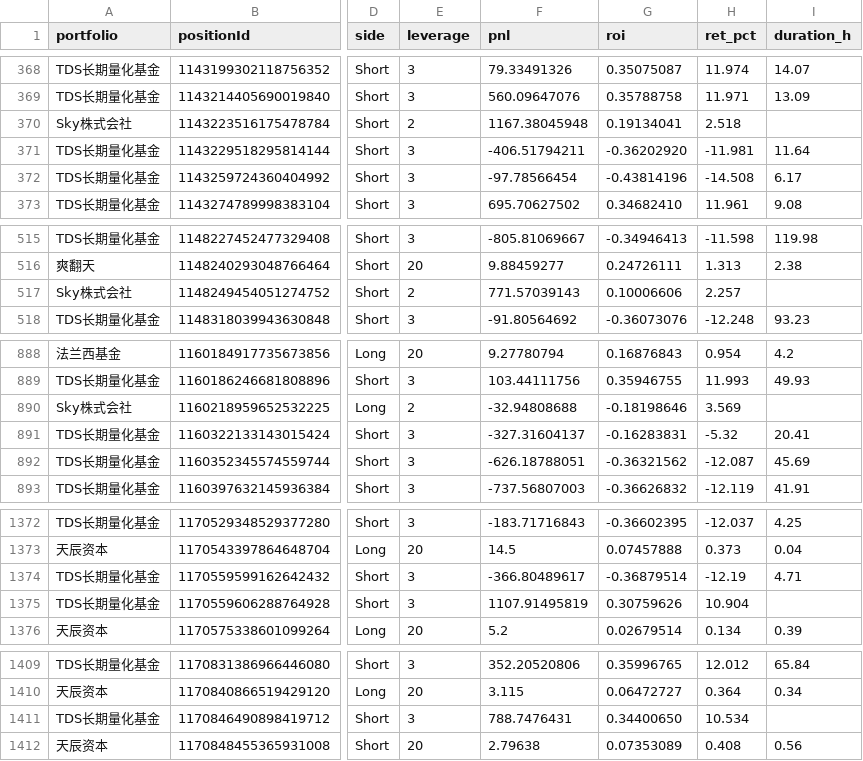
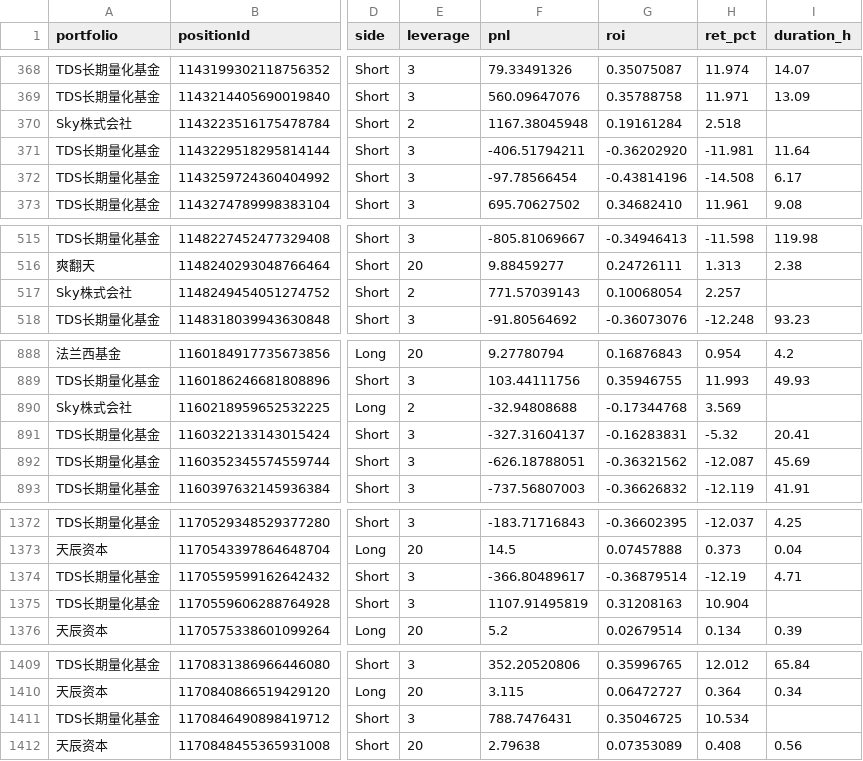
Before and after one commit to momofutu88/quant-ref-data, a CSV file: data/all_positions.csv, drawn as a sheet; only a part is shown, gaps mark what is left out; the diff covers the shown part only; the diff names each change by its address in the sheet, - before the commit and + after, or states it on an @@ line.

```diff
--- a/data/all_positions.csv
+++ b/data/all_positions.csv
-G370 (roi): 0.19134041
+G370 (roi): 0.19161284
-G517 (roi): 0.10006606
+G517 (roi): 0.10068054
-G890 (roi): -0.18198646
+G890 (roi): -0.17344768
-G1375 (roi): 0.30759626
+G1375 (roi): 0.31208163
-G1411 (roi): 0.34400650
+G1411 (roi): 0.35046725
```
Also changed, not shown: 1 added row and 16 edited cells elsewhere in this file.
